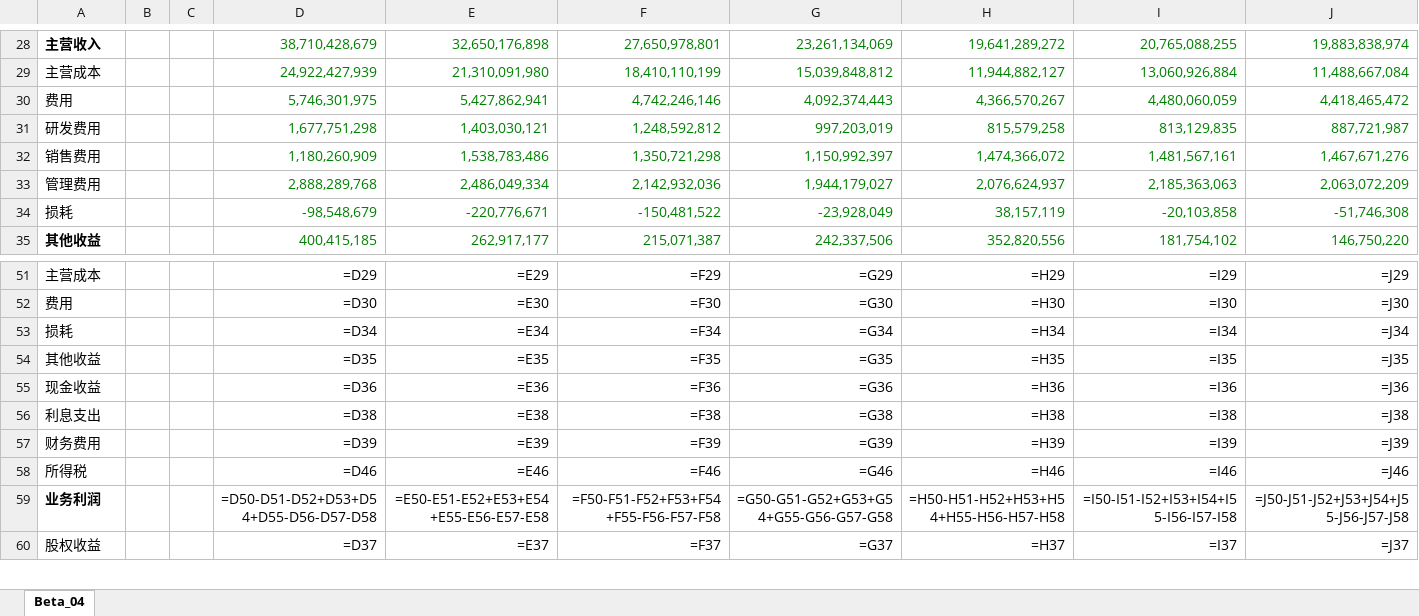
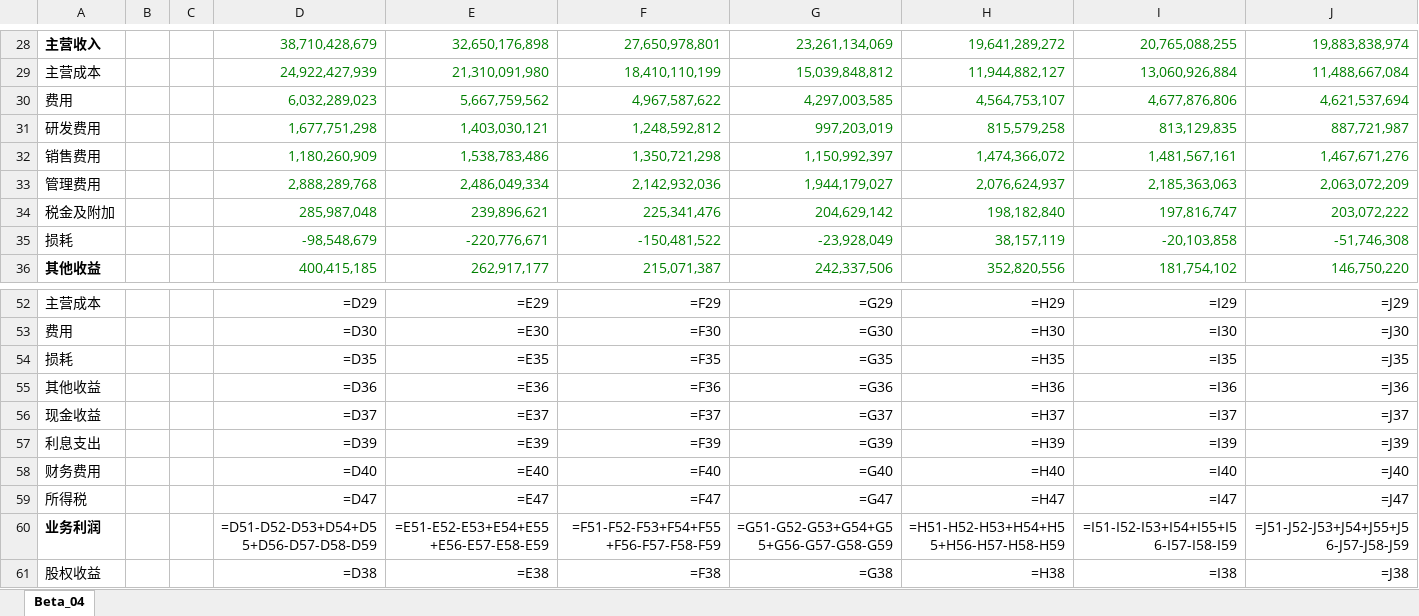
Before and after one commit to cuiqinsain-cloud/financial_analysis_agent_beta04, an Excel workbook: examples/福耀玻璃_Beta04_完整分析.xlsx, sheet Beta_04, drawn as a sheet; only a part is shown, gaps mark what is left out; values as stored, in another font and other column widths than the file's, no borders; formulas without a stored value are shown as written; removed rows and columns are numbered as before the commit, all else as after; the diff covers the shown part only; the diff names each change by its address in the sheet, - before the commit and + after, or states it on an @@ line.

```diff
--- a/examples/福耀玻璃_Beta04_完整分析.xlsx (sheet Beta_04)
+++ b/examples/福耀玻璃_Beta04_完整分析.xlsx (sheet Beta_04)
-row 30: 费用 |  |  | 5,746,301,975 | 5,427,862,941 | 4,742,246,146 | 4,092,374,443 | 4,366,570,267 | 4,480,060,059 | 4,418,465,472
+row 30: 费用 |  |  | 6,032,289,023 | 5,667,759,562 | 4,967,587,622 | 4,297,003,585 | 4,564,753,107 | 4,677,876,806 | 4,621,537,694
+row 34: 税金及附加 |  |  | 285,987,048 | 239,896,621 | 225,341,476 | 204,629,142 | 198,182,840 | 197,816,747 | 203,072,222
-row 53: 损耗 |  |  | =D34 | =E34 | =F34 | =G34 | =H34 | =I34 | =J34
-A54: 其他收益
+A54: 损耗
-A55: 现金收益
+A55: 其他收益
-row 56: 利息支出 |  |  | =D38 | =E38 | =F38 | =G38 | =H38 | =I38 | =J38
+row 56: 现金收益 |  |  | =D37 | =E37 | =F37 | =G37 | =H37 | =I37 | =J37
-A57: 财务费用
+A57: 利息支出
+row 58: 财务费用 |  |  | =D40 | =E40 | =F40 | =G40 | =H40 | =I40 | =J40
-D59: =D46
+D59: =D47
-E59: =E46
+E59: =E47
-F59: =F46
+F59: =F47
-G59: =G46
+G59: =G47
-H59: =H46
+H59: =H47
-I59: =I46
+I59: =I47
-J59: =J46
+J59: =J47
-D60: =D50-D51-D52+D53+D54+D55-D56-D57-D58
+D60: =D51-D52-D53+D54+D55+D56-D57-D58-D59
-E60: =E50-E51-E52+E53+E54+E55-E56-E57-E58
+E60: =E51-E52-E53+E54+E55+E56-E57-E58-E59
-F60: =F50-F51-F52+F53+F54+F55-F56-F57-F58
+F60: =F51-F52-F53+F54+F55+F56-F57-F58-F59
-G60: =G50-G51-G52+G53+G54+G55-G56-G57-G58
+G60: =G51-G52-G53+G54+G55+G56-G57-G58-G59
-H60: =H50-H51-H52+H53+H54+H55-H56-H57-H58
+H60: =H51-H52-H53+H54+H55+H56-H57-H58-H59
-I60: =I50-I51-I52+I53+I54+I55-I56-I57-I58
+I60: =I51-I52-I53+I54+I55+I56-I57-I58-I59
-J60: =J50-J51-J52+J53+J54+J55-J56-J57-J58
+J60: =J51-J52-J53+J54+J55+J56-J57-J58-J59
-D61: =D37
+D61: =D38
-E61: =E37
+E61: =E38
-F61: =F37
+F61: =F38
-G61: =G37
+G61: =G38
-H61: =H37
+H61: =H38
-I61: =I37
+I61: =I38
-J61: =J37
+J61: =J38
```
Also changed, not shown: 1 removed row and 118 edited cells elsewhere in this sheet, 4 other files.
